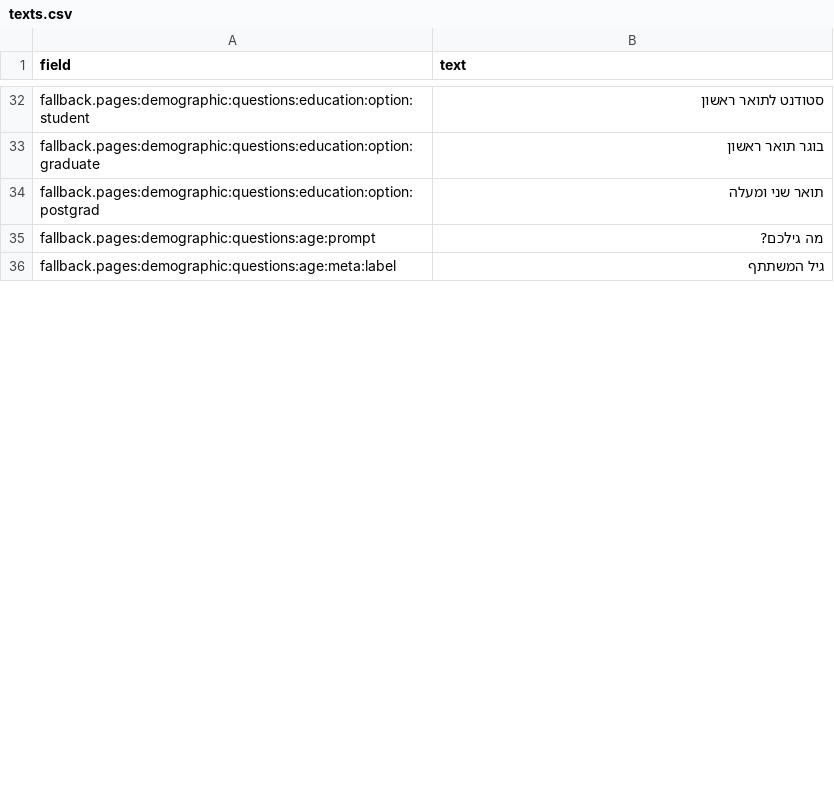
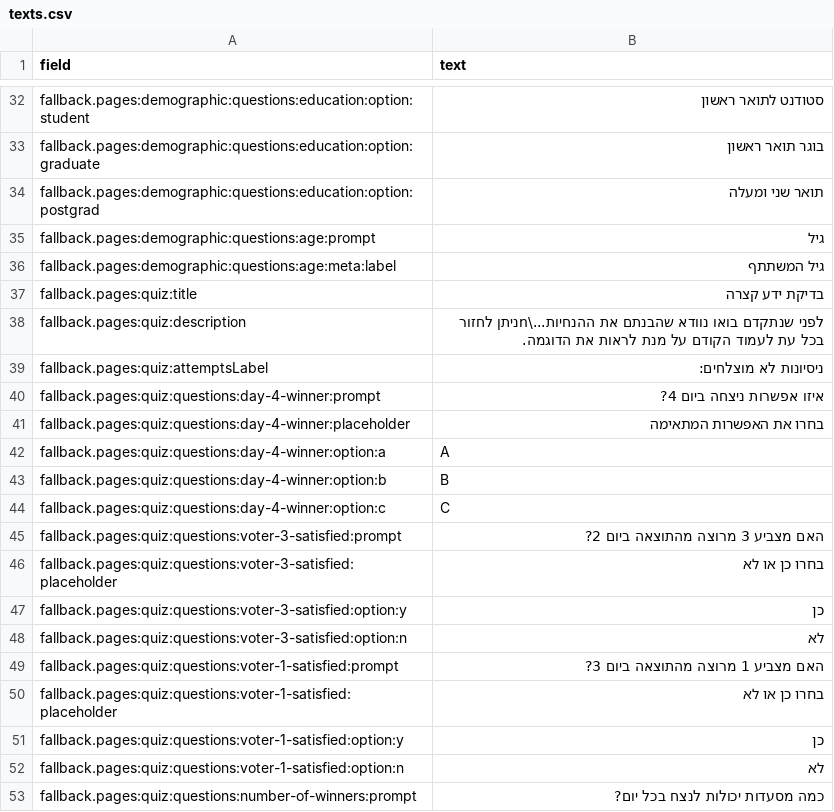
Before and after one commit to c-aver/perpetual-voting-explainability, a CSV file: frontend/survey-website/src/config/texts.csv, drawn as a sheet; only a part is shown, gaps mark what is left out; the diff covers the shown part only.

```diff
--- a/frontend/survey-website/src/config/texts.csv
+++ b/frontend/survey-website/src/config/texts.csv
@@ -34,3 +34,20 @@ fallback.pages:demographic:questions:education:option:graduate,בוגר תואר
 fallback.pages:demographic:questions:education:option:postgrad,תואר שני ומעלה
-fallback.pages:demographic:questions:age:prompt,מה גילכם?
+fallback.pages:demographic:questions:age:prompt,גיל
 fallback.pages:demographic:questions:age:meta:label,גיל המשתתף
+fallback.pages:quiz:title,בדיקת ידע קצרה
+fallback.pages:quiz:description,לפני שנתקדם בואו נוודא שהבנתם את ההנחיות...\nניתן לחזור בכל עת לעמוד הקודם על מנת לראות את הדוגמה.
+fallback.pages:quiz:attemptsLabel,ניסיונות לא מוצלחים:
+fallback.pages:quiz:questions:day-4-winner:prompt,איזו אפשרות ניצחה ביום 4?
+fallback.pages:quiz:questions:day-4-winner:placeholder,בחרו את האפשרות המתאימה
+fallback.pages:quiz:questions:day-4-winner:option:a,A
+fallback.pages:quiz:questions:day-4-winner:option:b,B
+fallback.pages:quiz:questions:day-4-winner:option:c,C
+fallback.pages:quiz:questions:voter-3-satisfied:prompt,האם מצביע 3 מרוצה מהתוצאה ביום 2?
+fallback.pages:quiz:questions:voter-3-satisfied:placeholder,בחרו כן או לא
+fallback.pages:quiz:questions:voter-3-satisfied:option:y,כן
+fallback.pages:quiz:questions:voter-3-satisfied:option:n,לא
+fallback.pages:quiz:questions:voter-1-satisfied:prompt,האם מצביע 1 מרוצה מהתוצאה ביום 3?
+fallback.pages:quiz:questions:voter-1-satisfied:placeholder,בחרו כן או לא
+fallback.pages:quiz:questions:voter-1-satisfied:option:y,כן
+fallback.pages:quiz:questions:voter-1-satisfied:option:n,לא
+fallback.pages:quiz:questions:number-of-winners:prompt,כמה מסעדות יכולות לנצח בכל יום?
```
Also changed, not shown: 7 added rows, 4 removed rows and 19 edited cells elsewhere in this file, 13 other files.
